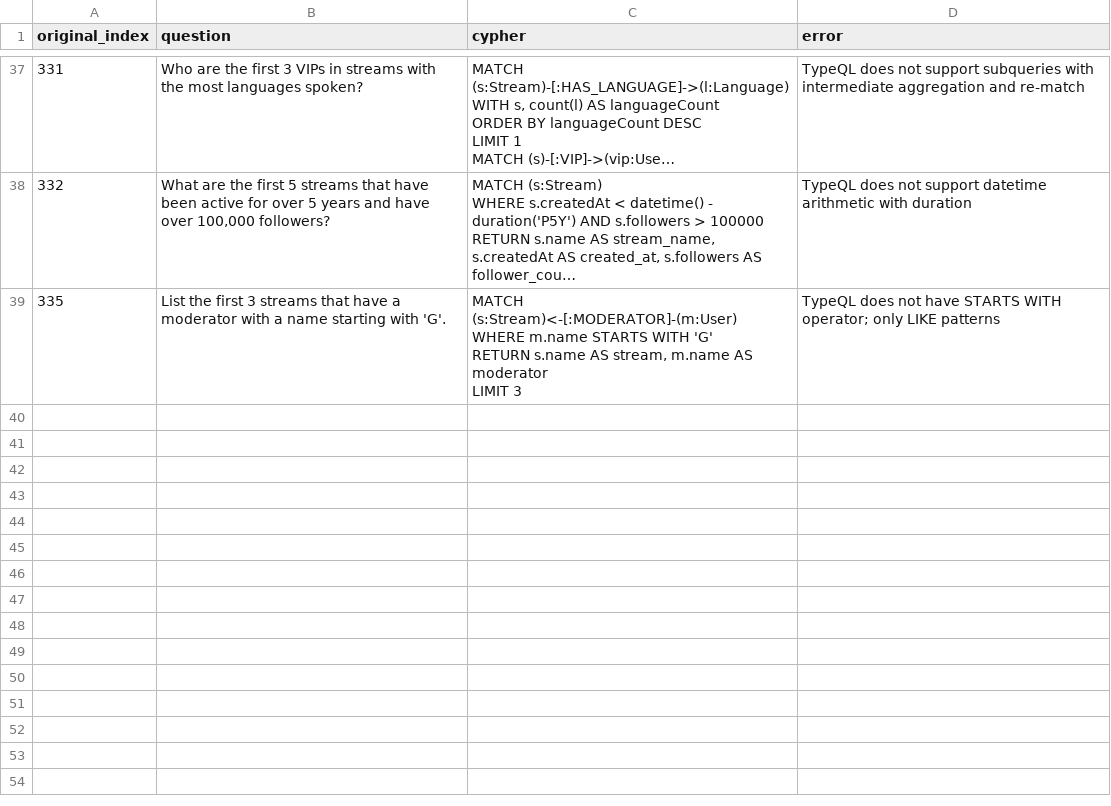
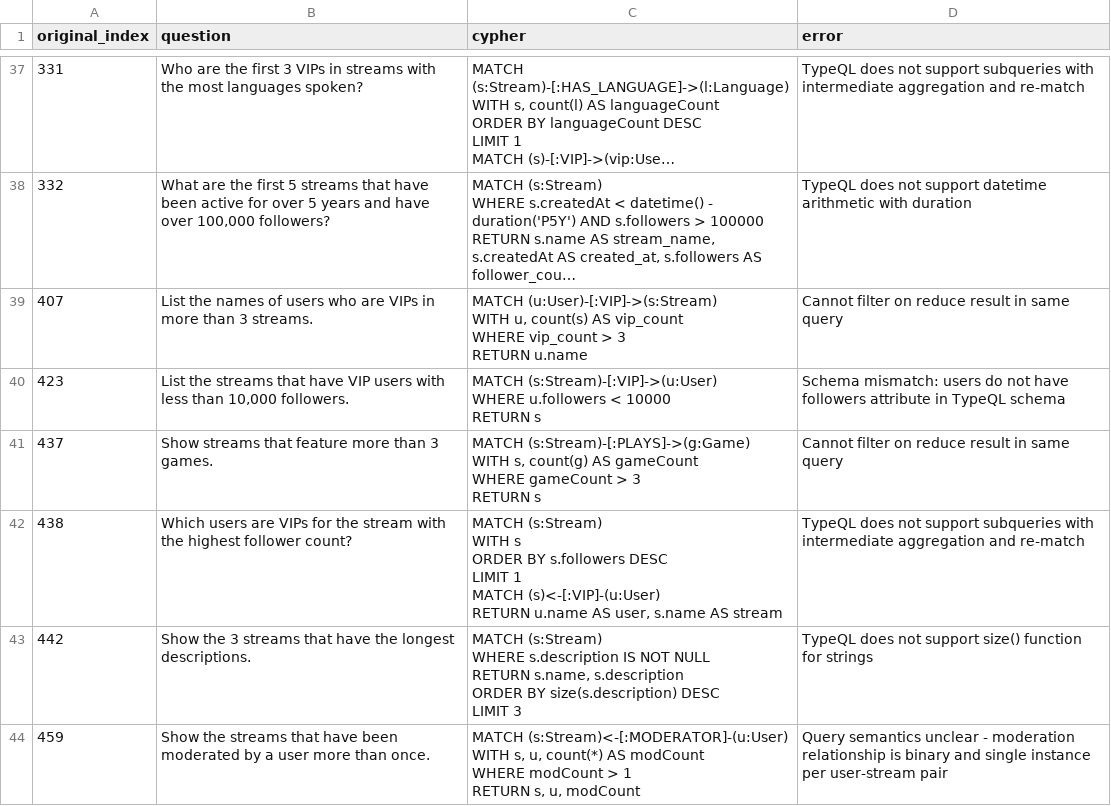
Before and after one commit to flyingsilverfin/text2typeql, a CSV file: output/twitch/failed.csv, drawn as a sheet; only a part is shown, gaps mark what is left out; long unchanged cells end in …; removed rows and columns are numbered as before the commit, all else as after; ↵ is a line break in a cell; the diff covers the shown part only; the diff names each change by its address in the sheet, - before the commit and + after, or states it on an @@ line.

```diff
--- a/output/twitch/failed.csv
+++ b/output/twitch/failed.csv
-row 39: 335 | List the first 3 streams that have a moderator with a name starting with 'G'. | MATCH (s:Stream)<-[:MODERATOR]-(m:User) ↵ WHERE m.name STARTS WITH 'G' ↵ RETURN s.name AS stream, m.name AS moderator ↵ LIMIT 3 | TypeQL does not have STARTS WITH operator; only LIKE patterns
+row 39: 407 | List the names of users who are VIPs in more than 3 streams. | MATCH (u:User)-[:VIP]->(s:Stream) ↵ WITH u, count(s) AS vip_count ↵ WHERE vip_count > 3 ↵ RETURN u.name | Cannot filter on reduce result in same query
+row 40: 423 | List the streams that have VIP users with less than 10,000 followers. | MATCH (s:Stream)-[:VIP]->(u:User) ↵ WHERE u.followers < 10000 ↵ RETURN s | Schema mismatch: users do not have followers attribute in TypeQL schema
+row 41: 437 | Show streams that feature more than 3 games. | MATCH (s:Stream)-[:PLAYS]->(g:Game) ↵ WITH s, count(g) AS gameCount ↵ WHERE gameCount > 3 ↵ RETURN s | Cannot filter on reduce result in same query
+row 42: 438 | Which users are VIPs for the stream with the highest follower count? | MATCH (s:Stream) ↵ WITH s ↵ ORDER BY s.followers DESC ↵ LIMIT 1 ↵ MATCH (s)<-[:VIP]-(u:User) ↵ RETURN u.name AS user, s.name AS stream | TypeQL does not support subqueries with intermediate aggregation and re-match
+row 43: 442 | Show the 3 streams that have the longest descriptions. | MATCH (s:Stream) ↵ WHERE s.description IS NOT NULL ↵ RETURN s.name, s.description ↵ ORDER BY size(s.description) DESC ↵ LIMIT 3 | TypeQL does not support size() function for strings
+row 44: 459 | Show the streams that have been moderated by a user more than once. | MATCH (s:Stream)<-[:MODERATOR]-(u:User) ↵ WITH s, u, count(*) AS modCount ↵ WHERE modCount > 1 ↵ RETURN s, u, modCount | Query semantics unclear - moderation relationship is binary and single instance per user-stream pair
```
Also changed, not shown: 7 added rows elsewhere in this file, output/twitch/failed_review.csv, 2 other files.
